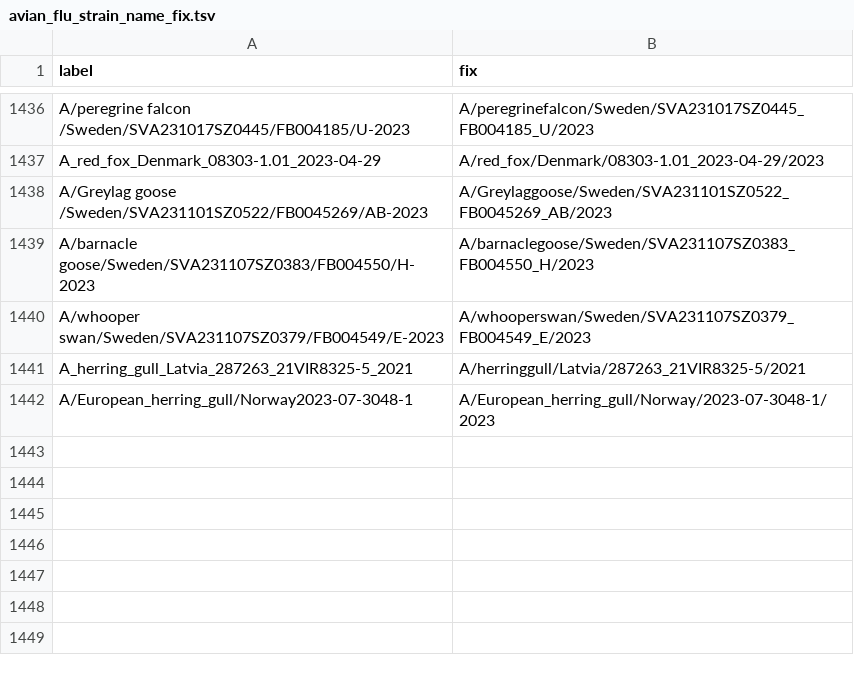
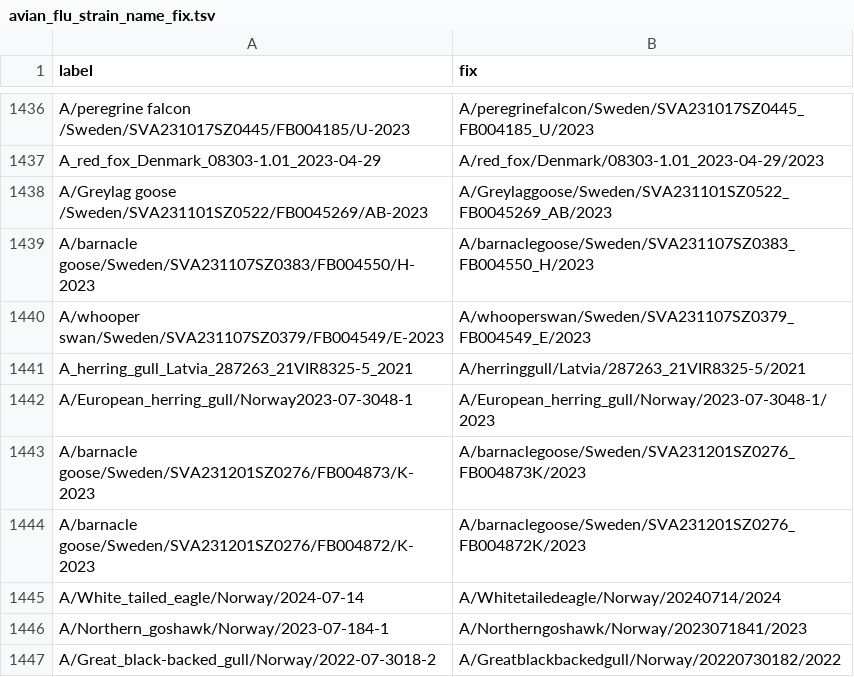
Before and after one commit to nextstrain/fauna, a TSV file: source-data/avian_flu_strain_name_fix.tsv, drawn as a sheet; only a part is shown, gaps mark what is left out; the diff names each change by its address in the sheet, - before the commit and + after, or states it on an @@ line.

Commit message:
adding new geo synonyms for regions in Chile with new avian influenza sequence data, one new species to avian_flu_upload.py, and a few strain name fixes for new h5nx uploads

```diff
--- a/source-data/avian_flu_strain_name_fix.tsv
+++ b/source-data/avian_flu_strain_name_fix.tsv
+row 1443: A/barnacle goose/Sweden/SVA231201SZ0276/FB004873/K-2023 | A/barnaclegoose/Sweden/SVA231201SZ0276_FB004873K/2023
+row 1444: A/barnacle goose/Sweden/SVA231201SZ0276/FB004872/K-2023 | A/barnaclegoose/Sweden/SVA231201SZ0276_FB004872K/2023
+row 1445: A/White_tailed_eagle/Norway/2024-07-14 | A/Whitetailedeagle/Norway/20240714/2024
+row 1446: A/Northern_goshawk/Norway/2023-07-184-1 | A/Northerngoshawk/Norway/2023071841/2023
+row 1447: A/Great_black-backed_gull/Norway/2022-07-3018-2 | A/Greatblackbackedgull/Norway/20220730182/2022
```
Also changed, not shown: source-data/geo_synonyms.tsv, 1 other file.
